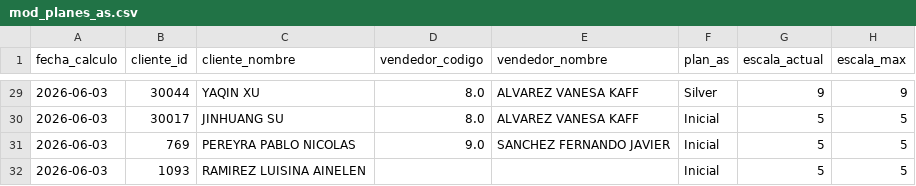
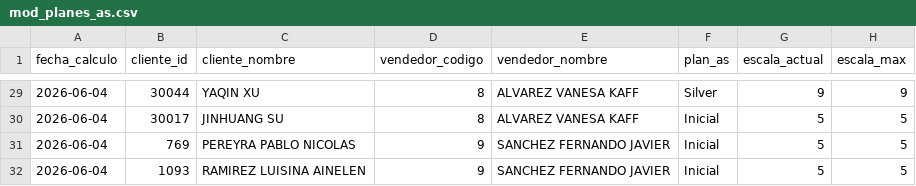
Before and after one commit to matiastorrespyp/orbit-matinal-penaflor, a CSV file: 04_DATASETS_ORBIT/mod_planes_as.csv, drawn as a sheet; only a part is shown, gaps mark what is left out; the diff covers the shown part only; the diff names each change by its address in the sheet, - before the commit and + after, or states it on an @@ line.

```diff
--- a/04_DATASETS_ORBIT/mod_planes_as.csv
+++ b/04_DATASETS_ORBIT/mod_planes_as.csv
-A29:A32 (fecha_calculo): 2026-06-03
+A29:A32 (fecha_calculo): 2026-06-04
-D29:D30 (vendedor_codigo): 8.0
+D29:D30 (vendedor_codigo): 8
-D31 (vendedor_codigo): 9.0
+D31 (vendedor_codigo): 9
-D32 (vendedor_codigo): (empty)
+D32 (vendedor_codigo): 9
-E32 (vendedor_nombre): (empty)
+E32 (vendedor_nombre): SANCHEZ FERNANDO JAVIER
```
Also changed, not shown: 72 edited cells elsewhere in this file, 3 other files.
